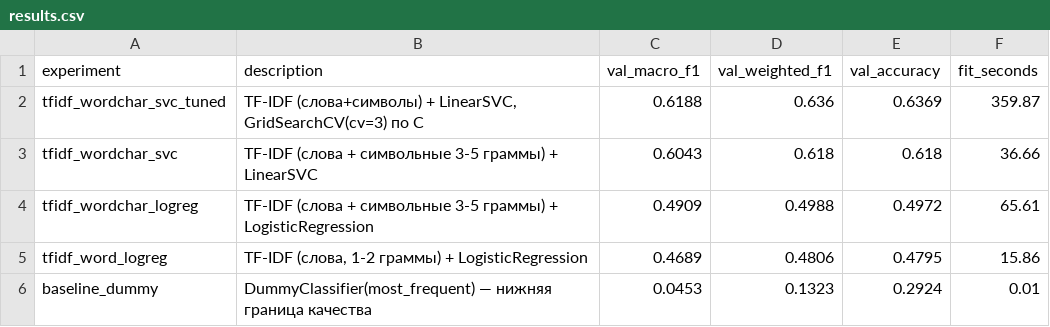
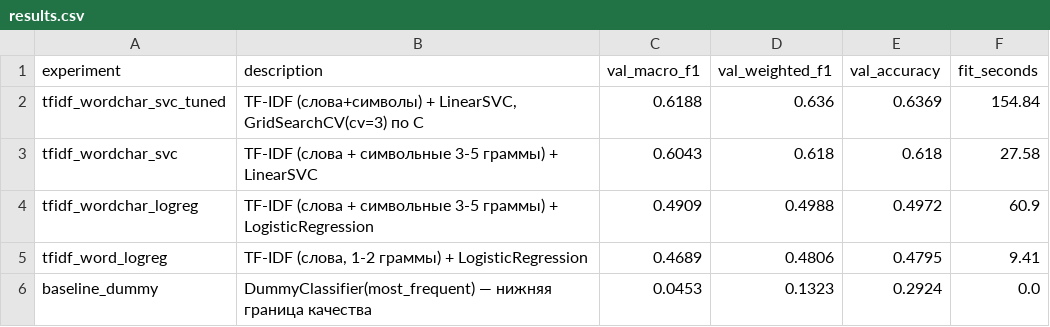
Before and after one commit to Mortelnik/ITicket, a CSV file: experiments/results.csv, drawn as a sheet.

```diff
--- a/experiments/results.csv
+++ b/experiments/results.csv
@@ -1,6 +1,6 @@
 experiment,description,val_macro_f1,val_weighted_f1,val_accuracy,fit_seconds
-tfidf_wordchar_svc_tuned,"TF-IDF (слова+символы) + LinearSVC, GridSearchCV(cv=3) по C",0.6188,0.636,0.6369,359.87
-tfidf_wordchar_svc,TF-IDF (слова + символьные 3-5 граммы) + LinearSVC,0.6043,0.618,0.618,36.66
-tfidf_wordchar_logreg,TF-IDF (слова + символьные 3-5 граммы) + LogisticRegression,0.4909,0.4988,0.4972,65.61
-tfidf_word_logreg,"TF-IDF (слова, 1-2 граммы) + LogisticRegression",0.4689,0.4806,0.4795,15.86
-baseline_dummy,DummyClassifier(most_frequent) — нижняя граница качества,0.0453,0.1323,0.2924,0.01
+tfidf_wordchar_svc_tuned,"TF-IDF (слова+символы) + LinearSVC, GridSearchCV(cv=3) по C",0.6188,0.636,0.6369,154.84
+tfidf_wordchar_svc,TF-IDF (слова + символьные 3-5 граммы) + LinearSVC,0.6043,0.618,0.618,27.58
+tfidf_wordchar_logreg,TF-IDF (слова + символьные 3-5 граммы) + LogisticRegression,0.4909,0.4988,0.4972,60.9
+tfidf_word_logreg,"TF-IDF (слова, 1-2 граммы) + LogisticRegression",0.4689,0.4806,0.4795,9.41
+baseline_dummy,DummyClassifier(most_frequent) — нижняя граница качества,0.0453,0.1323,0.2924,0.0
```
Also changed, not shown: 29 other files.
